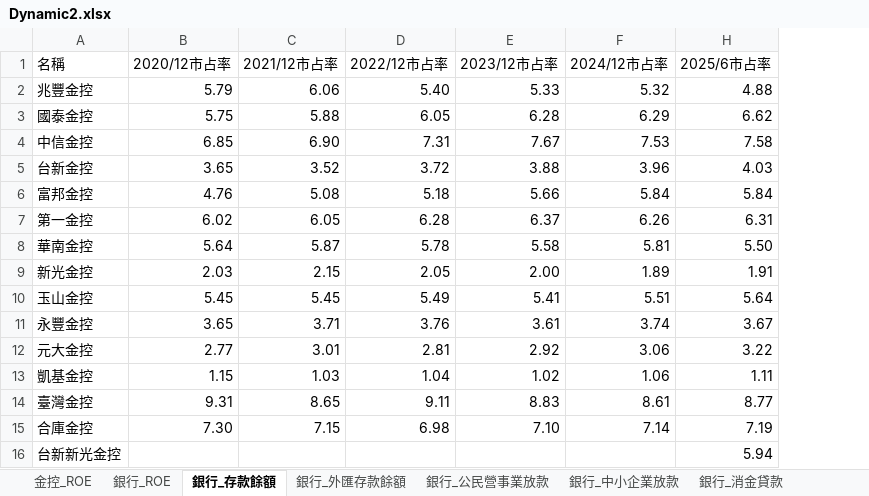
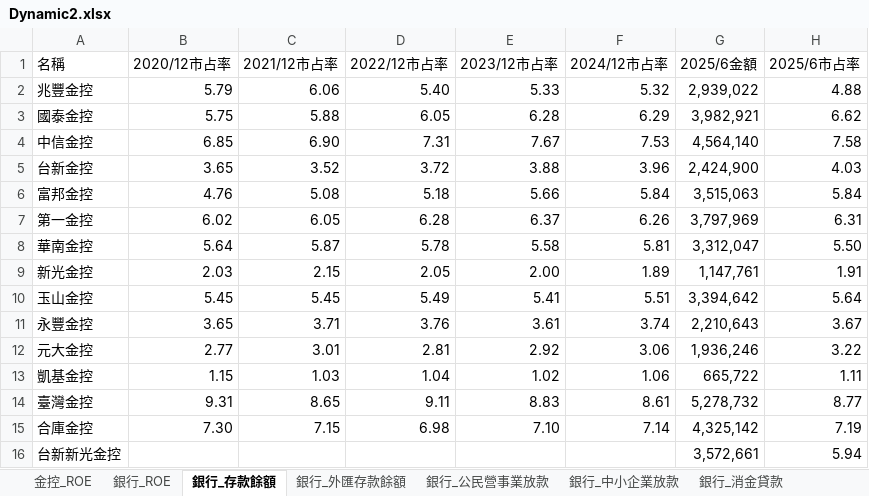
Before and after one commit to eddie0968/MEGA_DASHBOARD, an Excel workbook: Dynamic2.xlsx, sheet 銀行_存款餘額, drawn as a sheet; values as stored, in another font and other column widths than the file's, no borders; the diff names each change by its address in the sheet, - before the commit and + after, or states it on an @@ line.

```diff
--- a/Dynamic2.xlsx (sheet 銀行_存款餘額)
+++ b/Dynamic2.xlsx (sheet 銀行_存款餘額)
@@ column G (2025/6金額) unhidden, rows 2-16: 2,939,022 | 3,982,921 | 4,564,140 | 2,424,900 | 3,515,063 | 3,797,969 | 3,312,047 | 1,147,761 | 3,394,642 | 2,210,643 | 1,936,246 | 665,722 | 5,278,732 | 4,325,142 | 3,572,661 @@
```
Also changed, not shown: sheet 證券_複委託, sheet 證券_臺股經紀, sheet 銀行_信託商品, sheet 銀行_衍生性, hidden cells, 1 other file.
